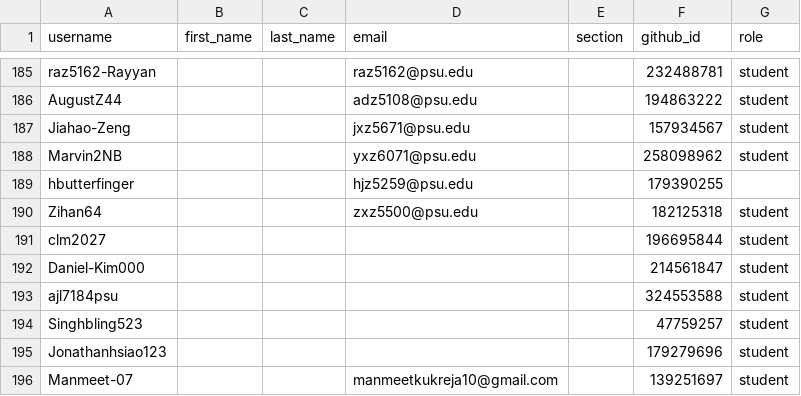
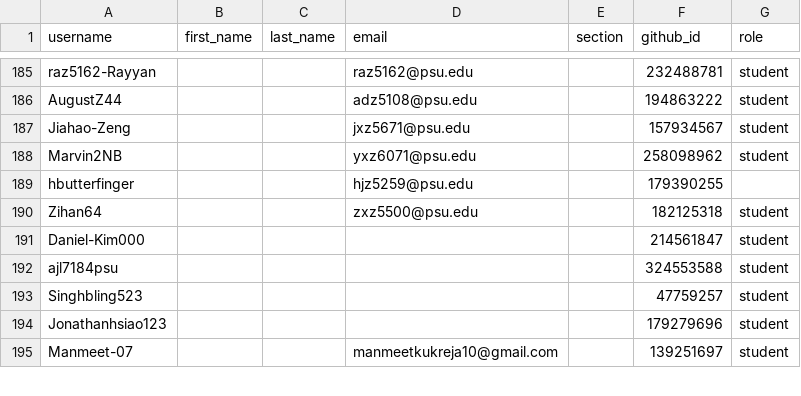
Before and after one commit to cmpsc473-fall2026/classroom50, a CSV file: cmpsc-473-fall-2026/roster.csv, drawn as a sheet; only a part is shown, gaps mark what is left out; the diff names each change by its address in the sheet, - before the commit and + after, or states it on an @@ line.

Commit message:
[Classroom 50] Remove student: cmpsc-473-fall-2026/clm2027

```diff
--- a/cmpsc-473-fall-2026/roster.csv
+++ b/cmpsc-473-fall-2026/roster.csv
-row 191: clm2027 |  |  |  |  | 196695844 | student
```
